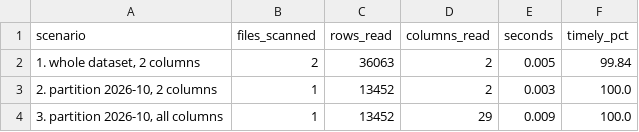
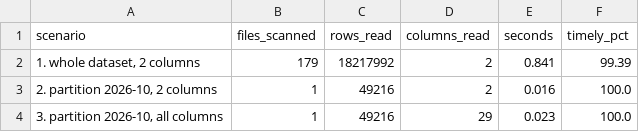
Before and after one commit to Ixphor/DSS150P_Project_Epsilon, a CSV file: outputs/format_comparison/partition_demo.csv, drawn as a sheet.

Commit message:
feat(analytics): Added bonus analytics and outputs

```diff
--- a/outputs/format_comparison/partition_demo.csv
+++ b/outputs/format_comparison/partition_demo.csv
@@ -1,4 +1,4 @@
 scenario,files_scanned,rows_read,columns_read,seconds,timely_pct
-"1. whole dataset, 2 columns",2,36063,2,0.005,99.84
-"2. partition 2026-10, 2 columns",1,13452,2,0.003,100.0
-"3. partition 2026-10, all columns",1,13452,29,0.009,100.0
+"1. whole dataset, 2 columns",179,18217992,2,0.841,99.39
+"2. partition 2026-10, 2 columns",1,49216,2,0.016,100.0
+"3. partition 2026-10, all columns",1,49216,29,0.023,100.0
```
Also changed, not shown: outputs/format_comparison/format_benchmark.csv, outputs/validation/curated_validation_report.csv, 45 other files.
